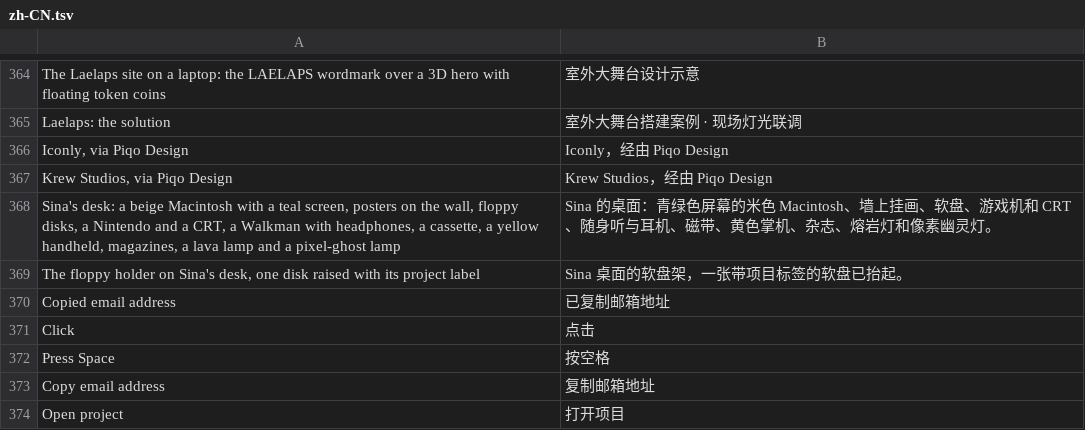
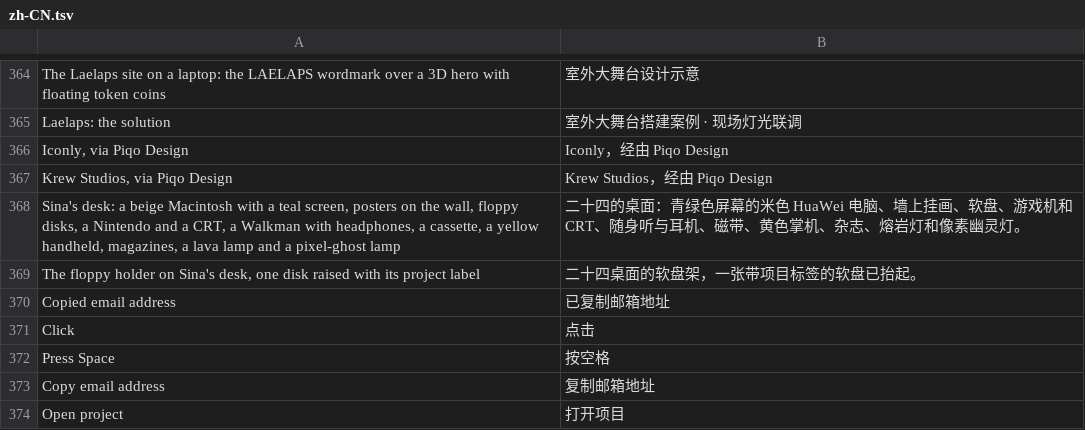
Before and after one commit to ershisi2424/NotionNext, a TSV file: interactive-showcase/zh-CN.tsv, drawn as a sheet; only a part is shown, gaps mark what is left out.

```diff
--- a/interactive-showcase/zh-CN.tsv
+++ b/interactive-showcase/zh-CN.tsv
@@ -367,4 +367,4 @@ Iconly, via Piqo Design	Iconly，经由 Piqo Design
 Krew Studios, via Piqo Design	Krew Studios，经由 Piqo Design
-Sina's desk: a beige Macintosh with a teal screen, posters on the wall, floppy disks, a Nintendo and a CRT, a Walkman with headphones, a cassette, a yellow handheld, magazines, a lava lamp and a pixel-ghost lamp	Sina 的桌面：青绿色屏幕的米色 Macintosh、墙上挂画、软盘、游戏机和 CRT、随身听与耳机、磁带、黄色掌机、杂志、熔岩灯和像素幽灵灯。
-The floppy holder on Sina's desk, one disk raised with its project label	Sina 桌面的软盘架，一张带项目标签的软盘已抬起。
+Sina's desk: a beige Macintosh with a teal screen, posters on the wall, floppy disks, a Nintendo and a CRT, a Walkman with headphones, a cassette, a yellow handheld, magazines, a lava lamp and a pixel-ghost lamp	二十四的桌面：青绿色屏幕的米色 HuaWei 电脑、墙上挂画、软盘、游戏机和 CRT、随身听与耳机、磁带、黄色掌机、杂志、熔岩灯和像素幽灵灯。
+The floppy holder on Sina's desk, one disk raised with its project label	二十四桌面的软盘架，一张带项目标签的软盘已抬起。
 Copied email address	已复制邮箱地址
```
Also changed, not shown: 12 other files.
